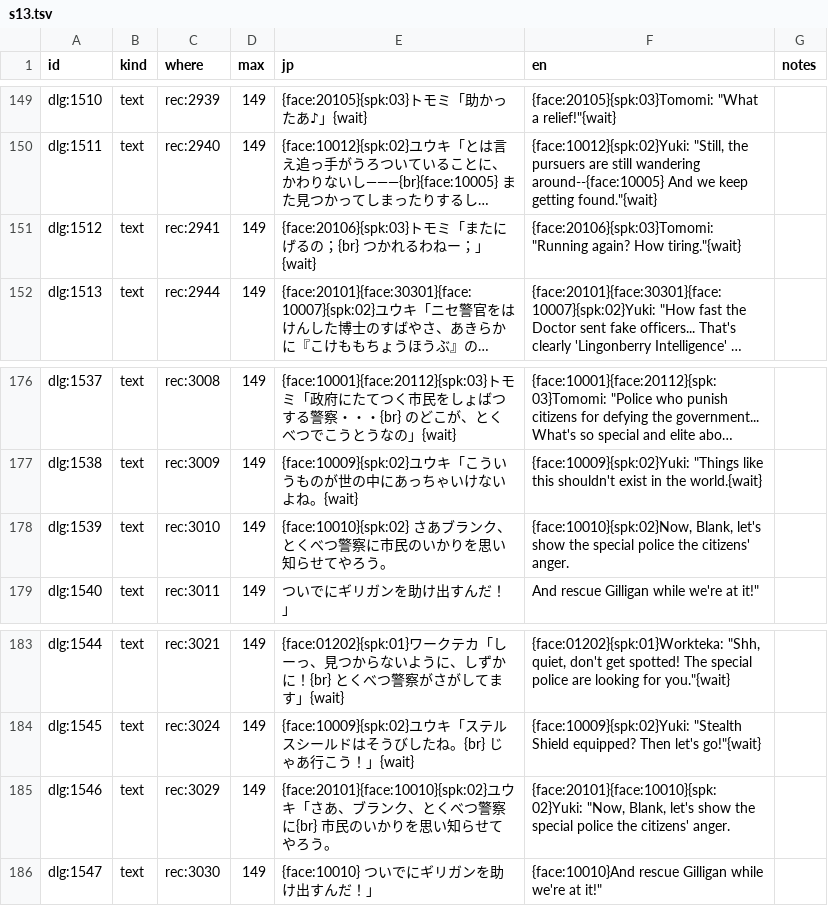
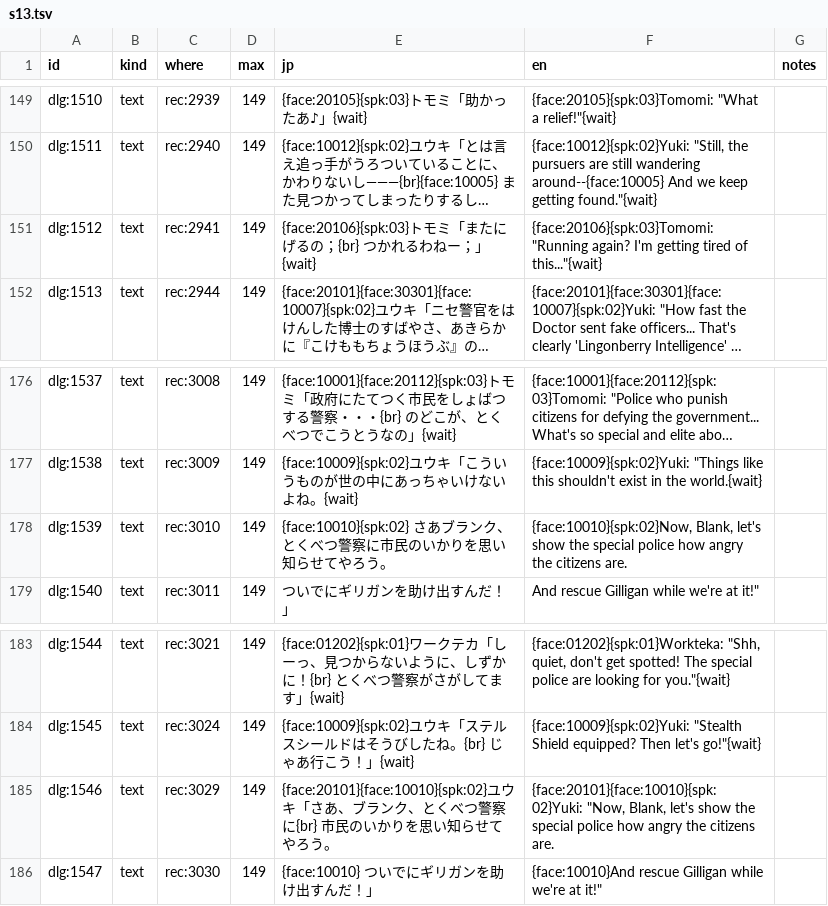
Before and after one commit to minhnhattonthat/toyrobo-force-en, a TSV file: script/dialogue/s13.tsv, drawn as a sheet; only a part is shown, gaps mark what is left out; long unchanged cells end in …; the diff names each change by its address in the sheet, - before the commit and + after, or states it on an @@ line.

```diff
--- a/script/dialogue/s13.tsv
+++ b/script/dialogue/s13.tsv
-F151 (en): …"Running again? How tiring."{wait}
+F151 (en): …"Running again? I'm getting tired of this..."{wait}
-F178 (en): …special police the citizens' anger.
+F178 (en): …special police how angry the citizens are.
-F185 (en): …special police the citizens' anger.
+F185 (en): …special police how angry the citizens are.
```
Also changed, not shown: script/dialogue/s09.tsv, script/dialogue/s17.tsv, 14 other files.
